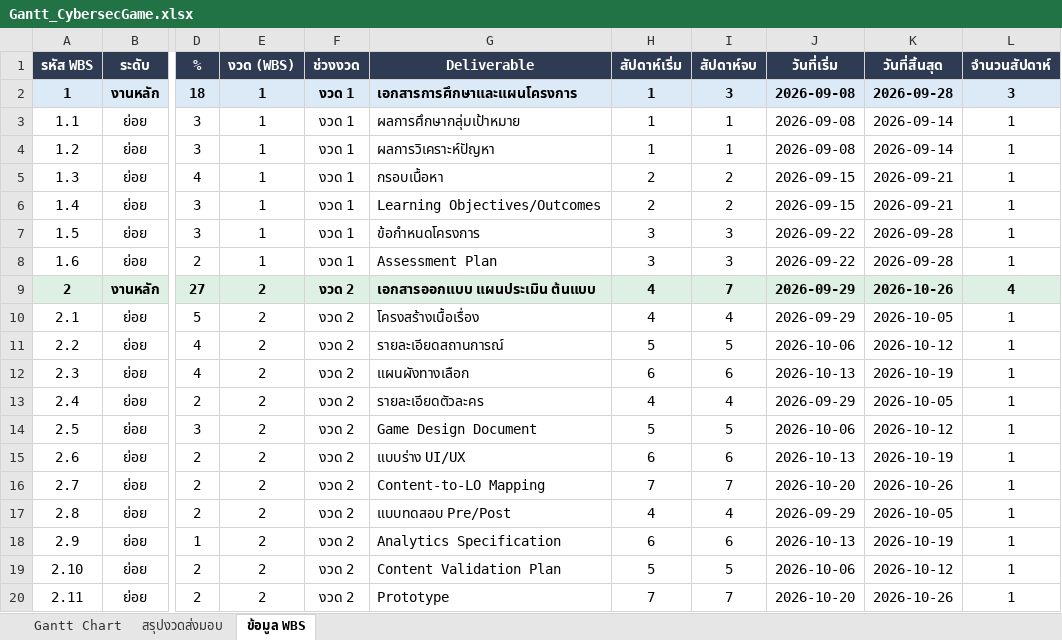
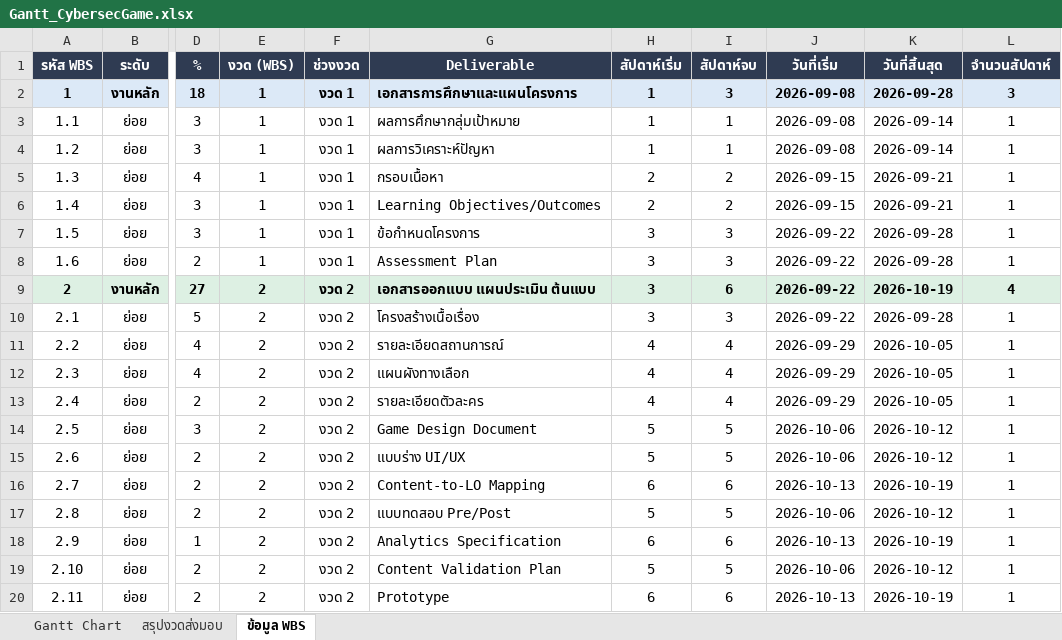
Before and after one commit to wrongcookie5701150-afk/GameDevProject, an Excel workbook: Gantt Chart/Gantt_CybersecGame.xlsx, sheet ข้อมูล WBS, drawn as a sheet; only a part is shown, gaps mark what is left out; values as stored, in another font and other column widths than the file's, no borders; the diff covers the shown part only; the diff names each change by its address in the sheet, - before the commit and + after, or states it on an @@ line.

```diff
--- a/Gantt Chart/Gantt_CybersecGame.xlsx (sheet ข้อมูล WBS)
+++ b/Gantt Chart/Gantt_CybersecGame.xlsx (sheet ข้อมูล WBS)
-H9:H10 (สัปดาห์เริ่ม): 4
+H9:H10 (สัปดาห์เริ่ม): 3
-I9 (สัปดาห์จบ): 7
+I9 (สัปดาห์จบ): 6
-J9:J10 (วันที่เริ่ม): 2026-09-29
+J9:J10 (วันที่เริ่ม): 2026-09-22
-K9 (วันที่สิ้นสุด): 2026-10-26
+K9 (วันที่สิ้นสุด): 2026-10-19
-I10 (สัปดาห์จบ): 4
+I10 (สัปดาห์จบ): 3
-K10 (วันที่สิ้นสุด): 2026-10-05
+K10 (วันที่สิ้นสุด): 2026-09-28
-H11 (สัปดาห์เริ่ม): 5
+H11 (สัปดาห์เริ่ม): 4
-I11 (สัปดาห์จบ): 5
+I11 (สัปดาห์จบ): 4
-J11 (วันที่เริ่ม): 2026-10-06
+J11 (วันที่เริ่ม): 2026-09-29
-K11 (วันที่สิ้นสุด): 2026-10-12
+K11 (วันที่สิ้นสุด): 2026-10-05
-H12 (สัปดาห์เริ่ม): 6
+H12 (สัปดาห์เริ่ม): 4
-I12 (สัปดาห์จบ): 6
+I12 (สัปดาห์จบ): 4
-J12 (วันที่เริ่ม): 2026-10-13
+J12 (วันที่เริ่ม): 2026-09-29
-K12 (วันที่สิ้นสุด): 2026-10-19
+K12 (วันที่สิ้นสุด): 2026-10-05
-H15 (สัปดาห์เริ่ม): 6
+H15 (สัปดาห์เริ่ม): 5
-I15 (สัปดาห์จบ): 6
+I15 (สัปดาห์จบ): 5
-J15 (วันที่เริ่ม): 2026-10-13
+J15 (วันที่เริ่ม): 2026-10-06
-K15 (วันที่สิ้นสุด): 2026-10-19
+K15 (วันที่สิ้นสุด): 2026-10-12
-H16 (สัปดาห์เริ่ม): 7
+H16 (สัปดาห์เริ่ม): 6
-I16 (สัปดาห์จบ): 7
+I16 (สัปดาห์จบ): 6
-J16 (วันที่เริ่ม): 2026-10-20
+J16 (วันที่เริ่ม): 2026-10-13
-K16 (วันที่สิ้นสุด): 2026-10-26
+K16 (วันที่สิ้นสุด): 2026-10-19
-H17 (สัปดาห์เริ่ม): 4
+H17 (สัปดาห์เริ่ม): 5
-I17 (สัปดาห์จบ): 4
+I17 (สัปดาห์จบ): 5
-J17 (วันที่เริ่ม): 2026-09-29
+J17 (วันที่เริ่ม): 2026-10-06
-K17 (วันที่สิ้นสุด): 2026-10-05
+K17 (วันที่สิ้นสุด): 2026-10-12
-H20 (สัปดาห์เริ่ม): 7
+H20 (สัปดาห์เริ่ม): 6
-I20 (สัปดาห์จบ): 7
+I20 (สัปดาห์จบ): 6
-J20 (วันที่เริ่ม): 2026-10-20
+J20 (วันที่เริ่ม): 2026-10-13
-K20 (วันที่สิ้นสุด): 2026-10-26
+K20 (วันที่สิ้นสุด): 2026-10-19
```
Also changed, not shown: 3 added rows, 3 removed rows and 87 edited cells elsewhere in this sheet, sheet Gantt Chart, sheet สรุปงวดส่งมอบ, 2 other files.
